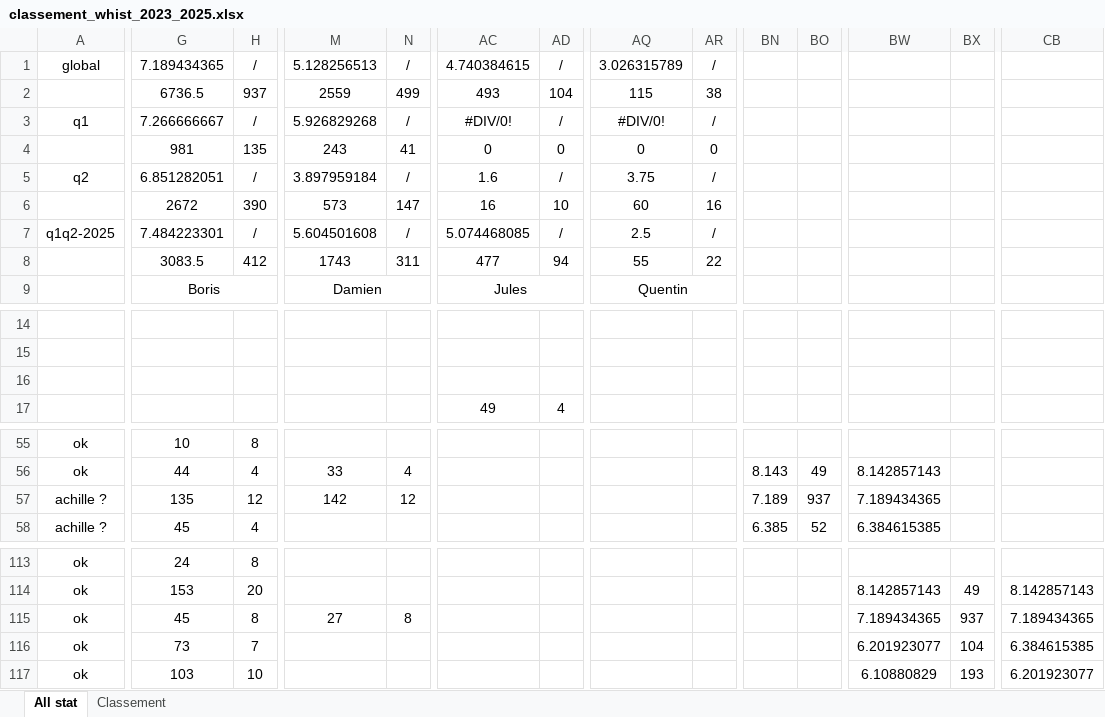
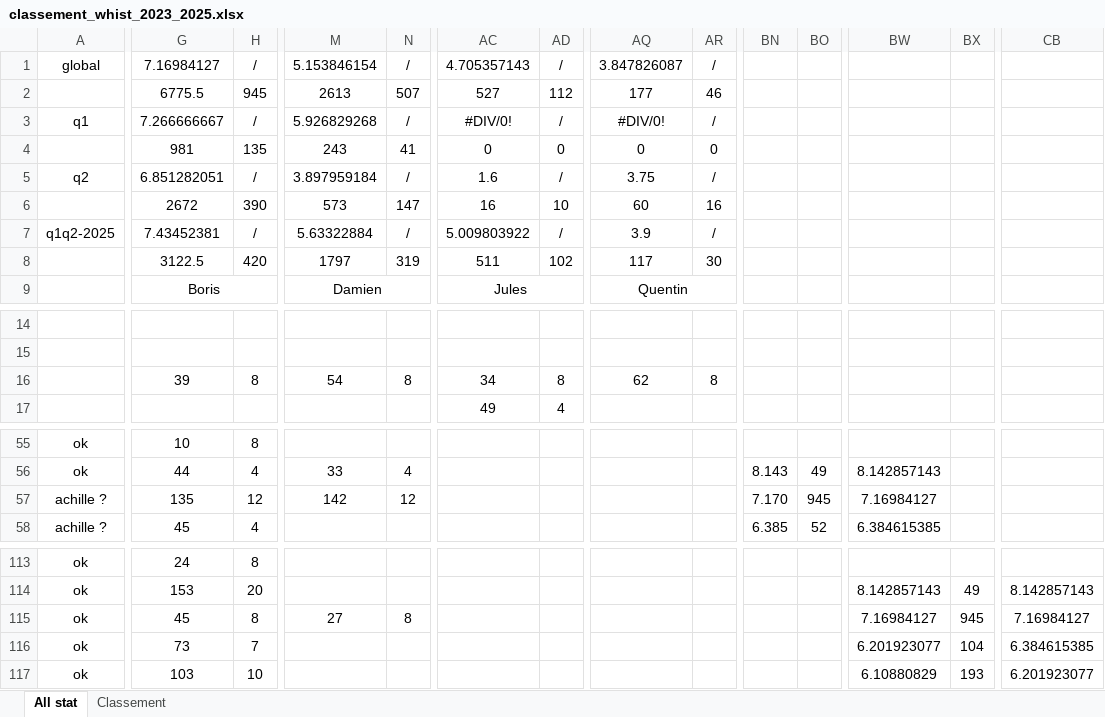
Before and after one commit to boris500/podium-quiz, an Excel workbook: classement_whist_2023_2025.xlsx, sheet All stat, drawn as a sheet; only a part is shown, gaps mark what is left out; values as stored, in another font and other column widths than the file's, no borders; conditional formats not drawn; removed rows and columns are numbered as before the commit, all else as after; rows hold the shown columns only; the diff covers the shown part only; the diff names each change by its address in the sheet, - before the commit and + after, or states it on an @@ line.

Commit message:
update excel

```diff
--- a/classement_whist_2023_2025.xlsx (sheet All stat)
+++ b/classement_whist_2023_2025.xlsx (sheet All stat)
-G1: 7.189434365
+G1: 7.16984127
-M1: 5.128256513
+M1: 5.153846154
-AC1: 4.740384615
+AC1: 4.705357143
-AQ1: 3.026315789
+AQ1: 3.847826087
-G2: 6736.5
+G2: 6775.5
-H2: 937
+H2: 945
-M2: 2559
+M2: 2613
-N2: 499
+N2: 507
-AC2: 493
+AC2: 527
-AD2: 104
+AD2: 112
-AQ2: 115
+AQ2: 177
-AR2: 38
+AR2: 46
-G7: 7.484223301
+G7: 7.43452381
-M7: 5.604501608
+M7: 5.63322884
-AC7: 5.074468085
+AC7: 5.009803922
-AQ7: 2.5
+AQ7: 3.9
-G8: 3083.5
+G8: 3122.5
-H8: 412
+H8: 420
-M8: 1743
+M8: 1797
-N8: 311
+N8: 319
-AC8: 477
+AC8: 511
-AD8: 94
+AD8: 102
-AQ8: 55
+AQ8: 117
-AR8: 22
+AR8: 30
-row 16: (empty)
+row 16:  | 39 | 8 | 54 | 8 | 34 | 8 | 62 | 8
-BN57: 7.189
+BN57: 7.170
-BO57: 937
+BO57: 945
-BW57: 7.189434365
+BW57: 7.16984127
-BW115: 7.189434365
+BW115: 7.16984127
-BX115: 937
+BX115: 945
-CB115: 7.189434365
+CB115: 7.16984127
```
Also changed, not shown: 45 edited cells elsewhere in this sheet, sheet Classement.
